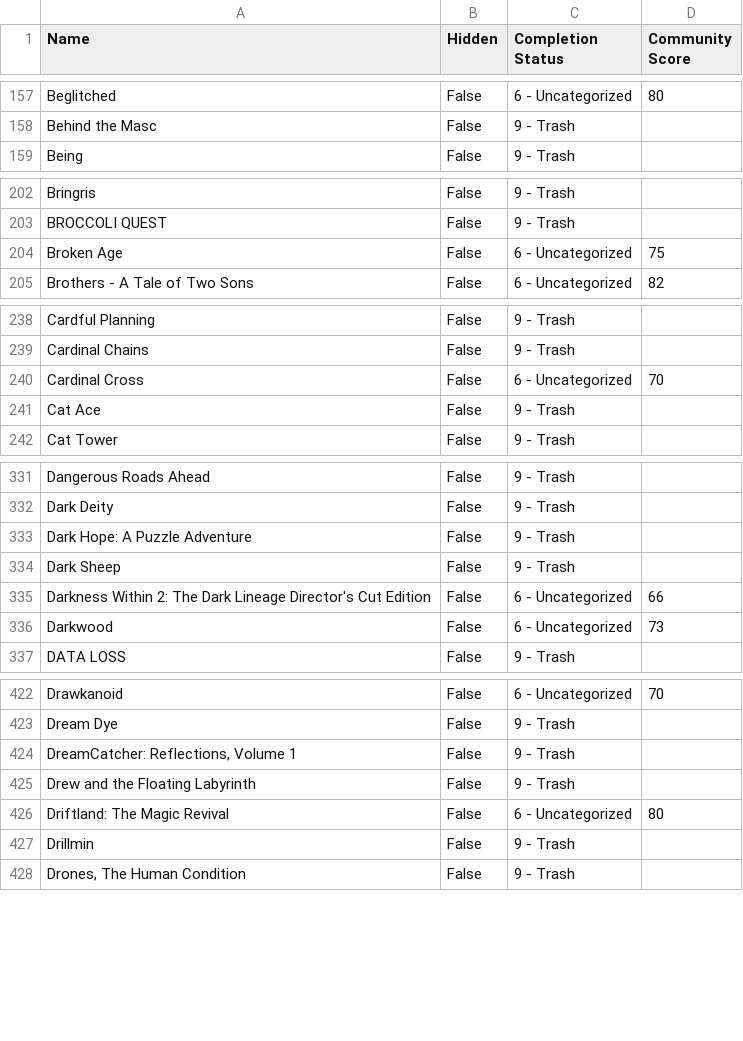
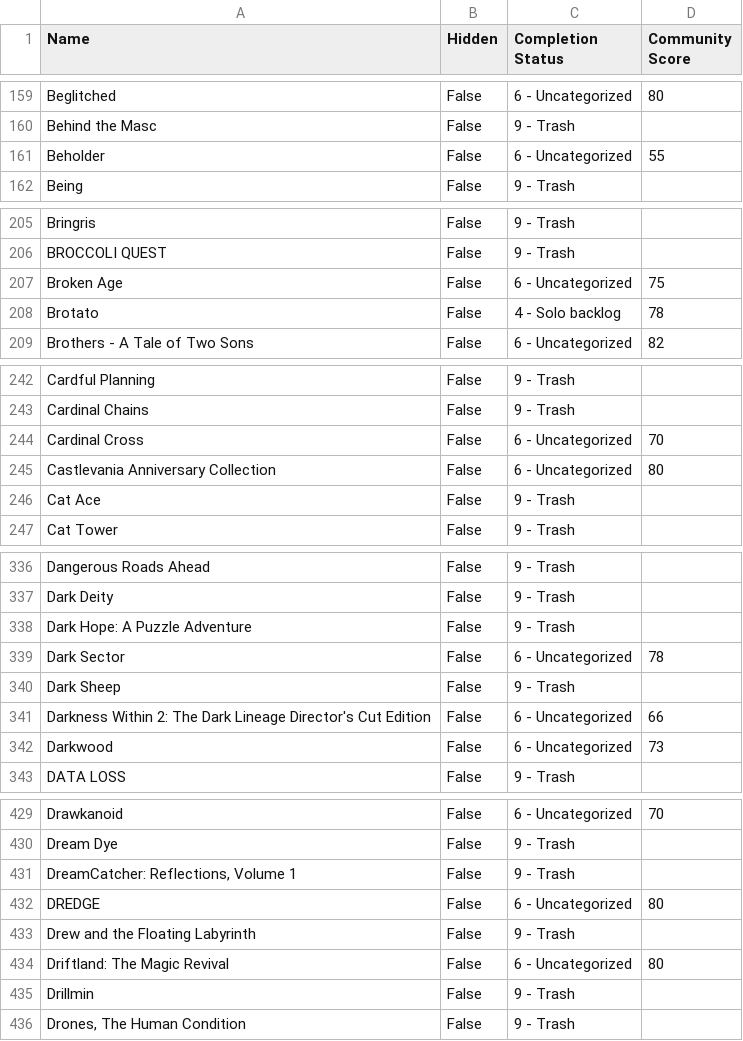
Before and after one commit to tducasse/game-collection, a CSV file: games.csv, drawn as a sheet; only a part is shown, gaps mark what is left out; the diff covers the shown part only; the diff names each change by its address in the sheet, - before the commit and + after, or states it on an @@ line.

```diff
--- a/games.csv
+++ b/games.csv
+row 161: Beholder | False | 6 - Uncategorized | 55
+row 208: Brotato | False | 4 - Solo backlog | 78
+row 245: Castlevania Anniversary Collection | False | 6 - Uncategorized | 80
+row 339: Dark Sector | False | 6 - Uncategorized | 78
+row 432: DREDGE | False | 6 - Uncategorized | 80
```
Also changed, not shown: 27 added rows, 1 removed row, 10 moved rows and 3 edited cells elsewhere in this file.
